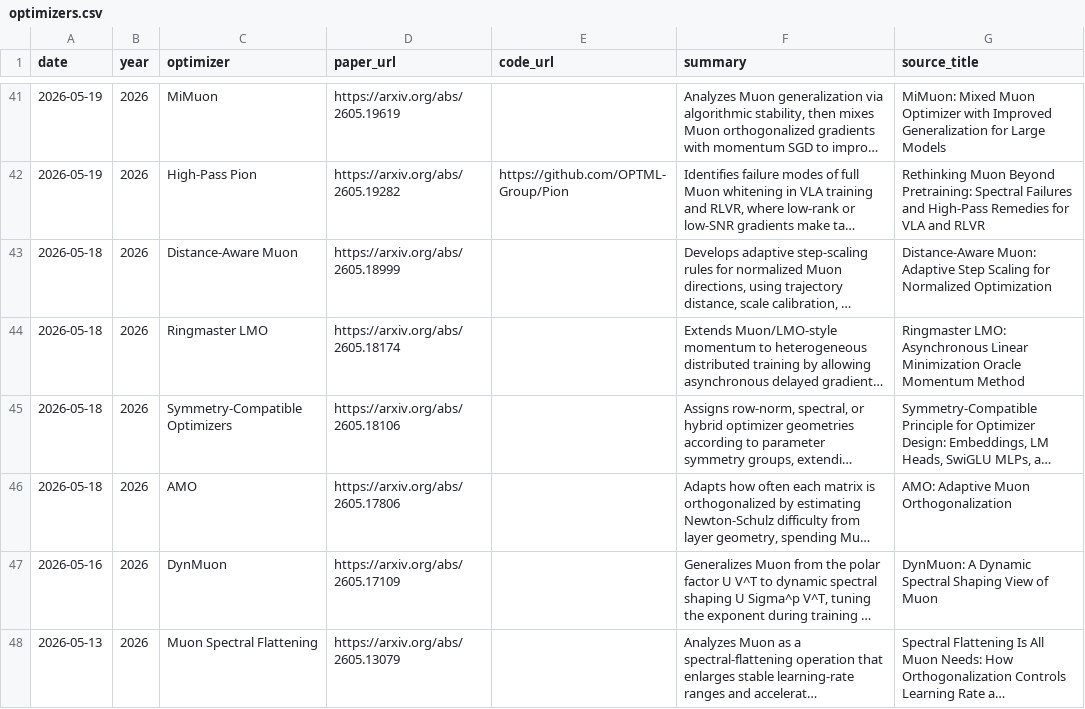
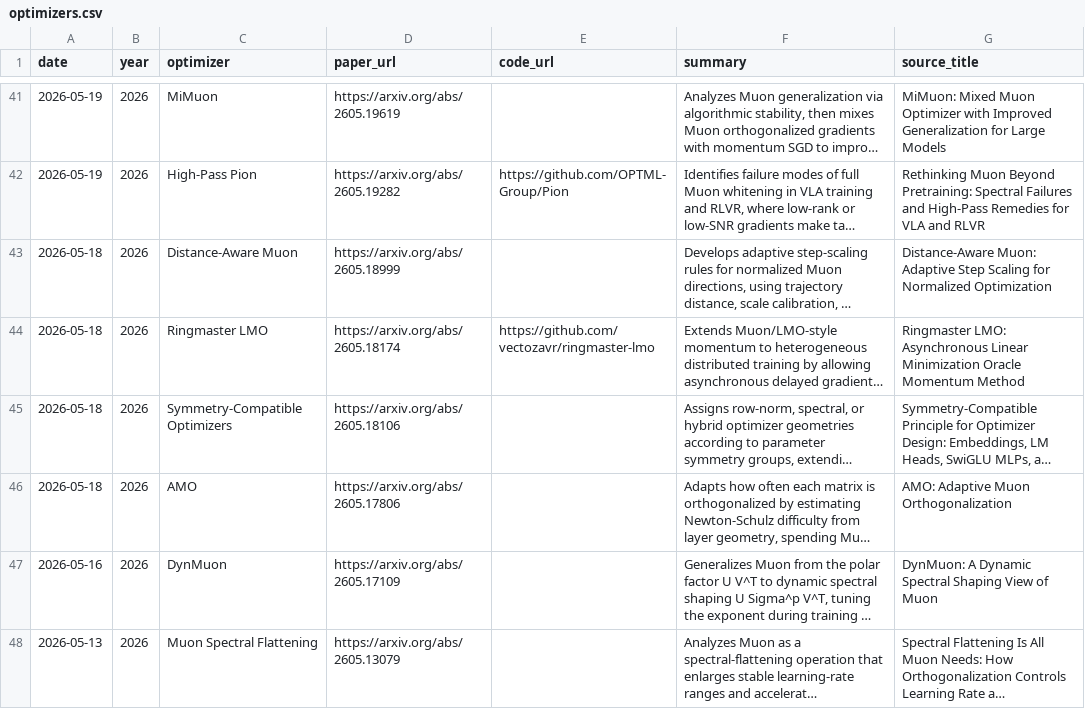
Before and after one commit to JiwenJ/Awesome-Optimizers, a CSV file: data/optimizers.csv, drawn as a sheet; only a part is shown, gaps mark what is left out; long unchanged cells end in …; the diff names each change by its address in the sheet, - before the commit and + after, or states it on an @@ line.

```diff
--- a/data/optimizers.csv
+++ b/data/optimizers.csv
-E44 (code_url): (empty)
+E44 (code_url): https://github.com/vectozavr/ringmaster-lmo
```
Also changed, not shown: data/muon_weakly_related.csv, 1 other file.
